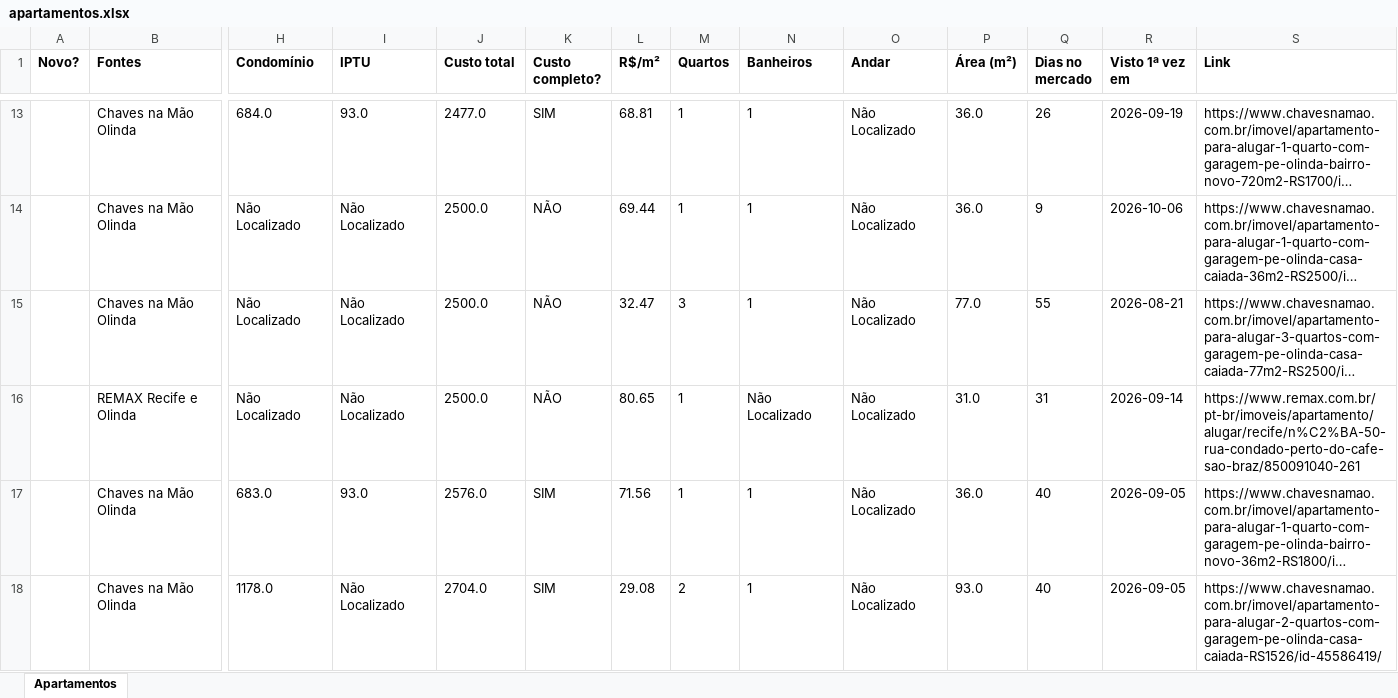
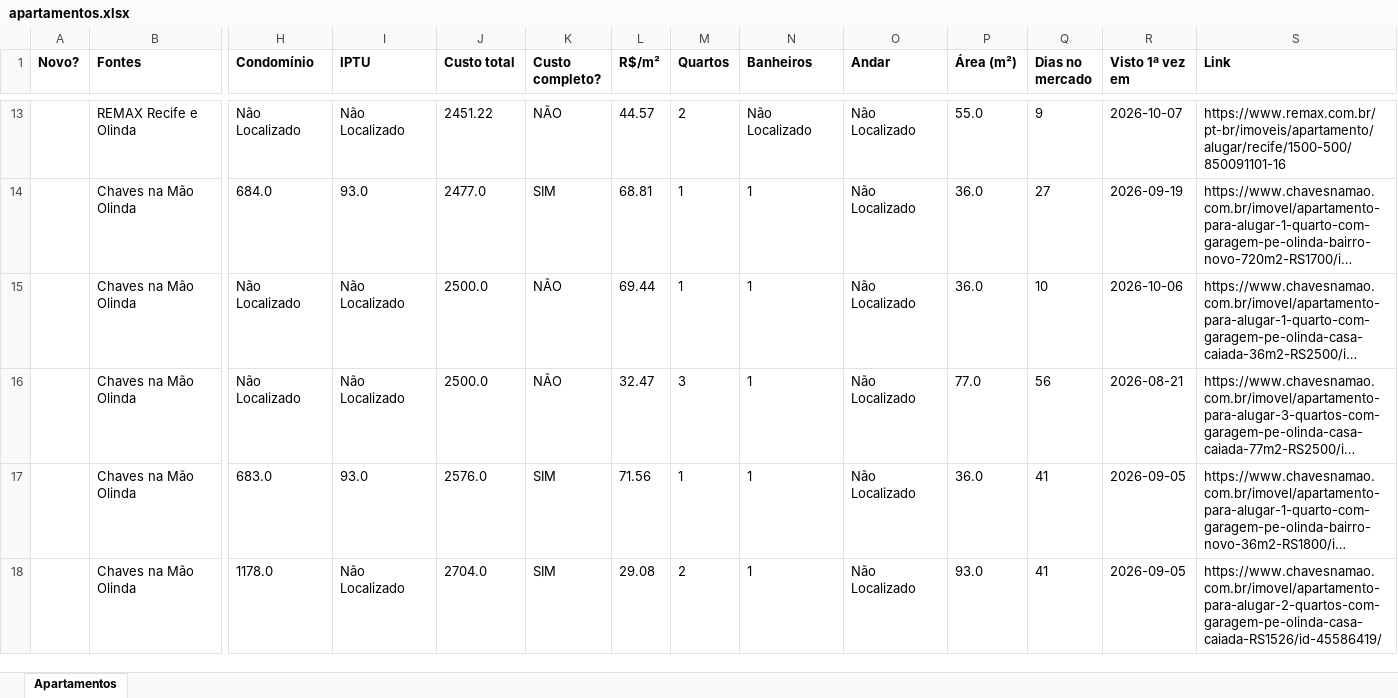
Before and after one commit to jlfig13/busca-imovel, an Excel workbook: saida/apartamentos.xlsx, sheet Apartamentos, drawn as a sheet; only a part is shown, gaps mark what is left out; long unchanged cells end in …; values as stored, in another font and other column widths than the file's, no borders; removed rows and columns are numbered as before the commit, all else as after; rows hold the shown columns only; the diff covers the shown part only; the diff names each change by its address in the sheet, - before the commit and + after, or states it on an @@ line.

```diff
--- a/saida/apartamentos.xlsx (sheet Apartamentos)
+++ b/saida/apartamentos.xlsx (sheet Apartamentos)
+row 13:  | REMAX Recife e Olinda | Não Localizado | Não Localizado | 2451.22 | NÃO | 44.57 | 2 | Não Localizado | Não Localizado | 55.0 | 9 | 2026-10-07 | https://www.remax.com.br/pt-br/imoveis/apartamento/alugar/recife/1500-500/850091101-16
-Q14 (Dias no mercado): 26
+Q14 (Dias no mercado): 27
-Q15 (Dias no mercado): 9
+Q15 (Dias no mercado): 10
-Q16 (Dias no mercado): 55
+Q16 (Dias no mercado): 56
-row 16:  | REMAX Recife e Olinda | Não Localizado | Não Localizado | 2500.0 | NÃO | 80.65 | 1 | Não Localizado | Não Localizado | 31.0 | 31 | 2026-09-14 | https://www.remax.com.br/pt-br/imoveis/apartamento/alugar/recife/n%C2%BA-50-rua-condado-perto-do-cafe-sao-braz/850091040-261
-Q17:Q18 (Dias no mercado): 40
+Q17:Q18 (Dias no mercado): 41
```
Also changed, not shown: 1 added row, 5 removed rows and 73 edited cells elsewhere in this sheet, 1 other file.
